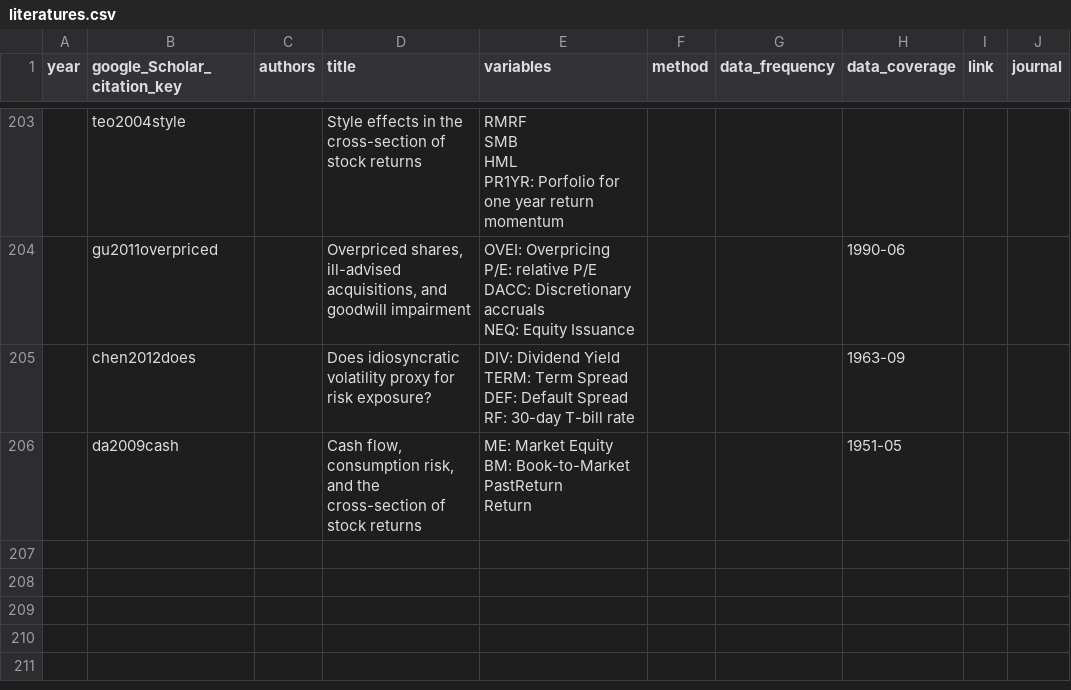
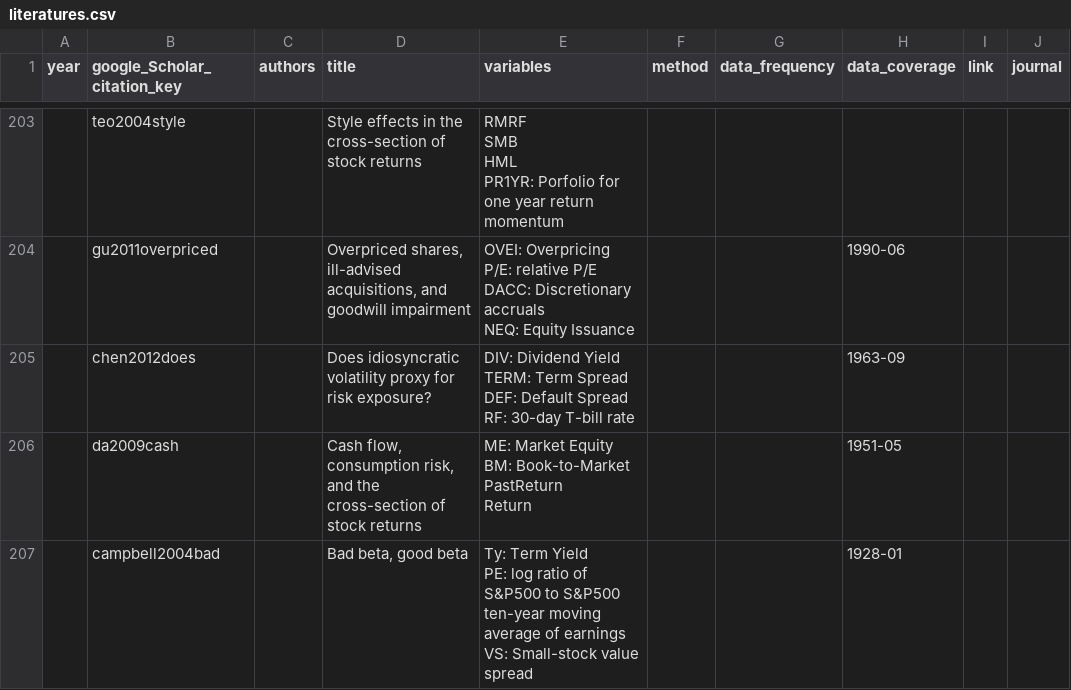
Before and after one commit to krishpn/financialanomalies, a CSV file: literatures.csv, drawn as a sheet; only a part is shown, gaps mark what is left out.

```diff
--- a/literatures.csv
+++ b/literatures.csv
@@ -1129 +1129,5 @@ PastReturn
 Return",,,1951-05,,
+,campbell2004bad,,"Bad beta, good beta
+","Ty: Term Yield
+PE: log ratio of S&P500 to S&P500 ten-year moving average of earnings
+VS: Small-stock value spread",,,1928-01,,
```
Also changed, not shown: 3 other files.
